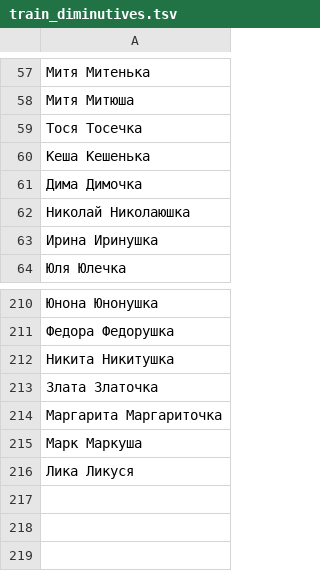
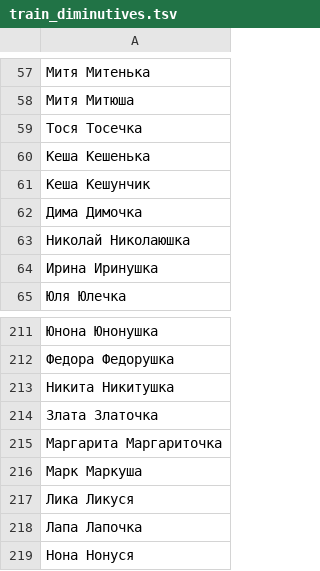
Before and after one commit to roddar92/linguistics_problems, a TSV file: src/ngrams/resources/diminutive/train_diminutives.tsv, drawn as a sheet; only a part is shown, gaps mark what is left out; the diff names each change by its address in the sheet, - before the commit and + after, or states it on an @@ line.

Commit message:
Diminutive -- Bug fix

```diff
--- a/src/ngrams/resources/diminutive/train_diminutives.tsv
+++ b/src/ngrams/resources/diminutive/train_diminutives.tsv
+row 61: Кеша Кешунчик
+row 218: Лапа Лапочка
+row 219: Нона Нонуся
```
Also changed, not shown: src/ngrams/resources/diminutive/test_diminutives.tsv, 1 other file.
